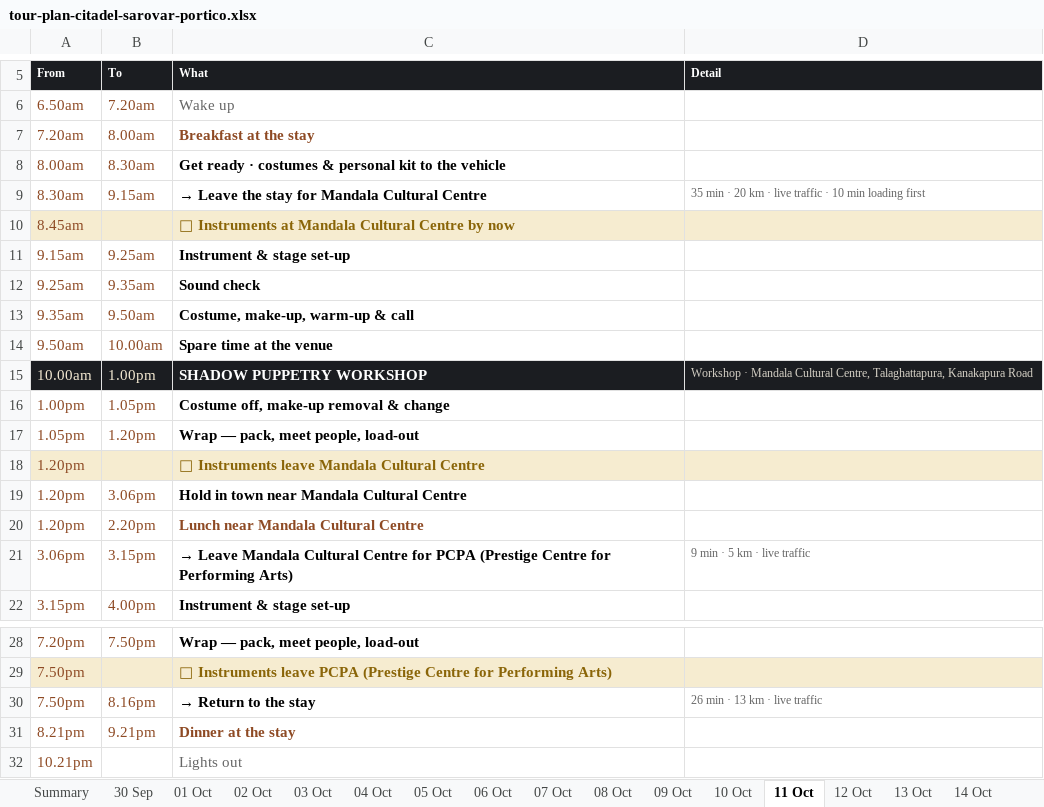
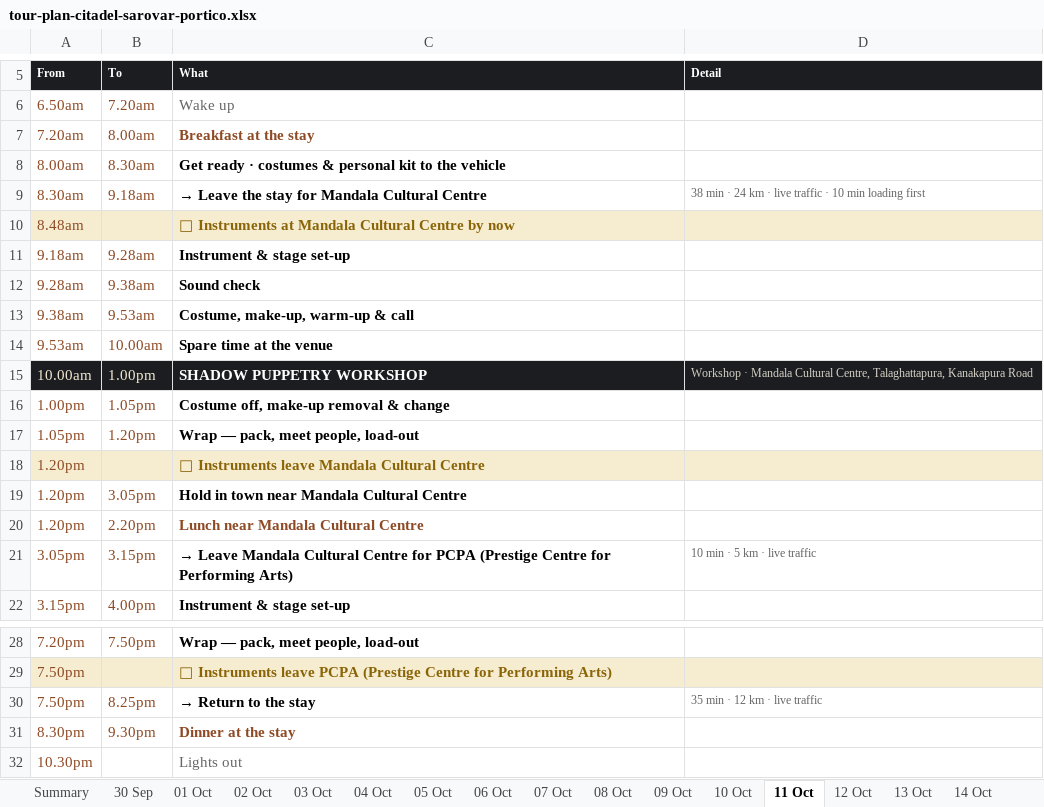
Before and after one commit to p-cult/bali-in-blr, an Excel workbook: plan/tour-plan-citadel-sarovar-portico.xlsx, sheet 11 Oct, drawn as a sheet; only a part is shown, gaps mark what is left out; values as stored, in another font and other column widths than the file's, no borders; the diff names each change by its address in the sheet, - before the commit and + after, or states it on an @@ line.

```diff
--- a/plan/tour-plan-citadel-sarovar-portico.xlsx (sheet 11 Oct)
+++ b/plan/tour-plan-citadel-sarovar-portico.xlsx (sheet 11 Oct)
-B9 (To): 9.15am
+B9 (To): 9.18am
-D9 (Detail): 35 min · 20 km ·…
+D9 (Detail): 38 min · 24 km ·…
-A10 (From): 8.45am
+A10 (From): 8.48am
-A11 (From): 9.15am
+A11 (From): 9.18am
-B11 (To): 9.25am
+B11 (To): 9.28am
-A12 (From): 9.25am
+A12 (From): 9.28am
-B12 (To): 9.35am
+B12 (To): 9.38am
-A13 (From): 9.35am
+A13 (From): 9.38am
-B13 (To): 9.50am
+B13 (To): 9.53am
-A14 (From): 9.50am
+A14 (From): 9.53am
-B19 (To): 3.06pm
+B19 (To): 3.05pm
-A21 (From): 3.06pm
+A21 (From): 3.05pm
-D21 (Detail): 9 min · 5 km · live traffic
+D21 (Detail): 10 min · 5 km · live traffic
-B30 (To): 8.16pm
+B30 (To): 8.25pm
-D30 (Detail): 26 min · 13 km · live traffic
+D30 (Detail): 35 min · 12 km · live traffic
-A31 (From): 8.21pm
+A31 (From): 8.30pm
-B31 (To): 9.21pm
+B31 (To): 9.30pm
-A32 (From): 10.21pm
+A32 (From): 10.30pm
```
Also changed, not shown: sheet Summary, sheet 04 Oct, sheet 09 Oct, sheet 12 Oct, sheet 03 Oct, sheet 06 Oct, 5 more sheets, plan/tour-plan-20th-mile-routine.xlsx, plan/tour-plan-20th-mile.xlsx, 12 other files.
